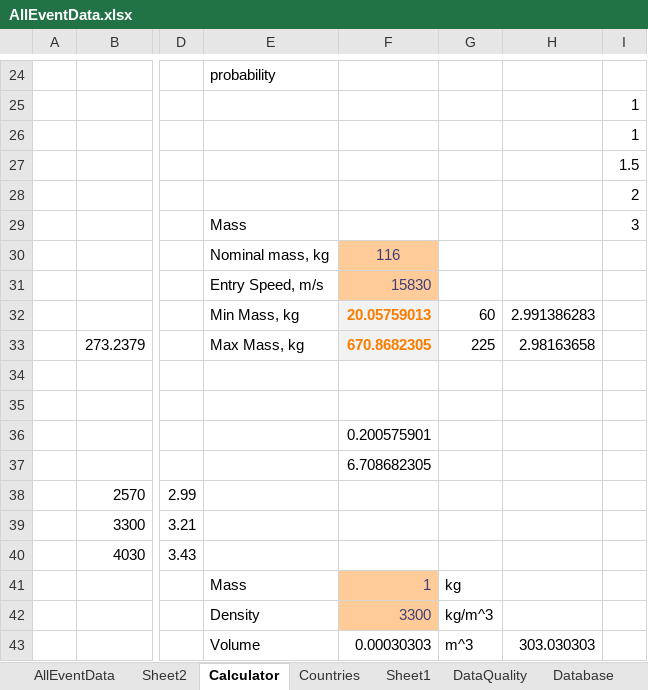
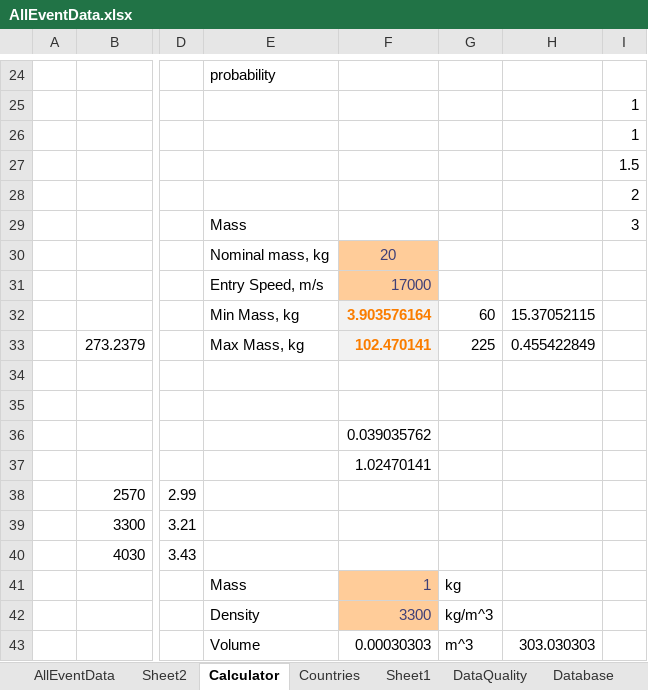
Before and after one commit to strewnify/strewnlab, an Excel workbook: AllEventData.xlsx, sheet Calculator, drawn as a sheet; only a part is shown, gaps mark what is left out; values as stored, in another font and other column widths than the file's, no borders; charts and pictures not drawn; the diff names each change by its address in the sheet, - before the commit and + after, or states it on an @@ line.

```diff
--- a/AllEventData.xlsx (sheet Calculator)
+++ b/AllEventData.xlsx (sheet Calculator)
-F30: 116
+F30: 20
-F31: 15830
+F31: 17000
-F32: 20.05759013
+F32: 3.903576164
-H32: 2.991386283
+H32: 15.37052115
-F33: 670.8682305
+F33: 102.470141
-H33: 2.98163658
+H33: 0.455422849
-F36: 0.200575901
+F36: 0.039035762
-F37: 6.708682305
+F37: 1.02470141
```
Also changed, not shown: sheet AllEventData, 9 other files.
